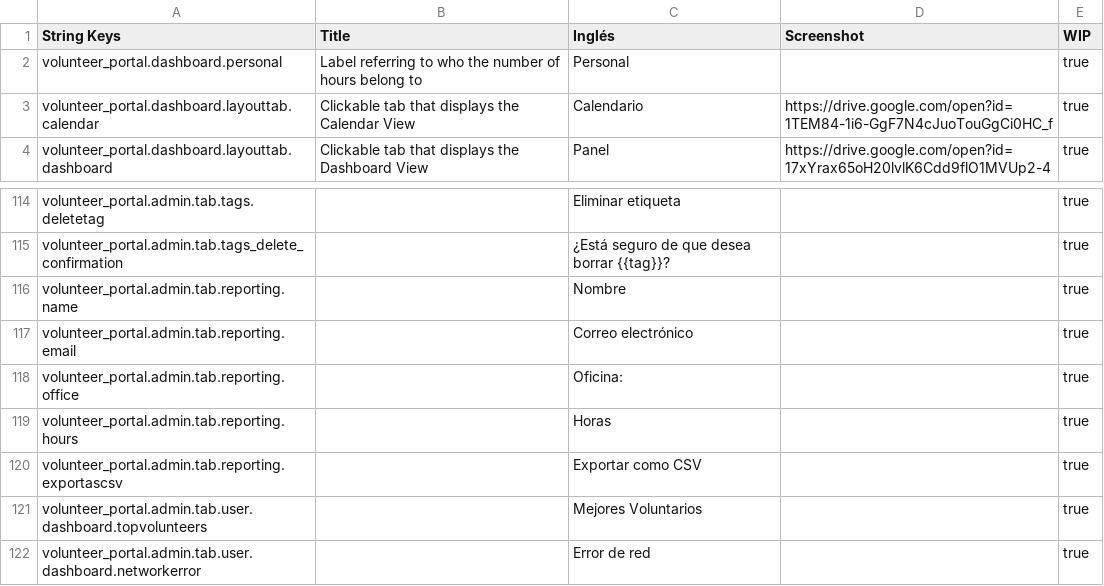
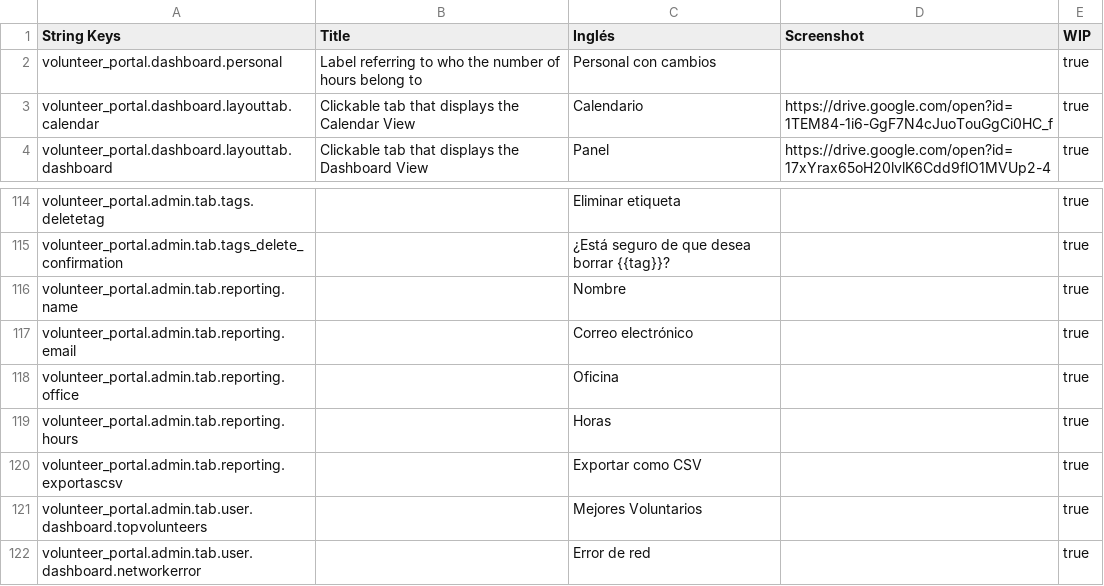
Before and after one commit to ovillegaszen/volunteer_portal, a CSV file: es/es.csv, drawn as a sheet; only a part is shown, gaps mark what is left out.

Commit message:
File en.csv committed.

```diff
--- a/es/es.csv
+++ b/es/es.csv
@@ -1,3 +1,3 @@
 "String Keys","Title","Inglés","Screenshot","WIP"
-"volunteer_portal.dashboard.personal","Label referring to who the number of hours belong to","Personal","","true"
+"volunteer_portal.dashboard.personal","Label referring to who the number of hours belong to","Personal con cambios","","true"
 "volunteer_portal.dashboard.layouttab.calendar","Clickable tab that displays the Calendar View","Calendario","https://drive.google.com/open?id=1TEM84-1i6-GgF7N4cJuoTouGgCi0HC_f","true"
@@ -117,3 +117,3 @@
 "volunteer_portal.admin.tab.reporting.email","","Correo electrónico","","true"
-"volunteer_portal.admin.tab.reporting.office","","Oficina:","","true"
+"volunteer_portal.admin.tab.reporting.office","","Oficina","","true"
 "volunteer_portal.admin.tab.reporting.hours","","Horas","","true"
```
